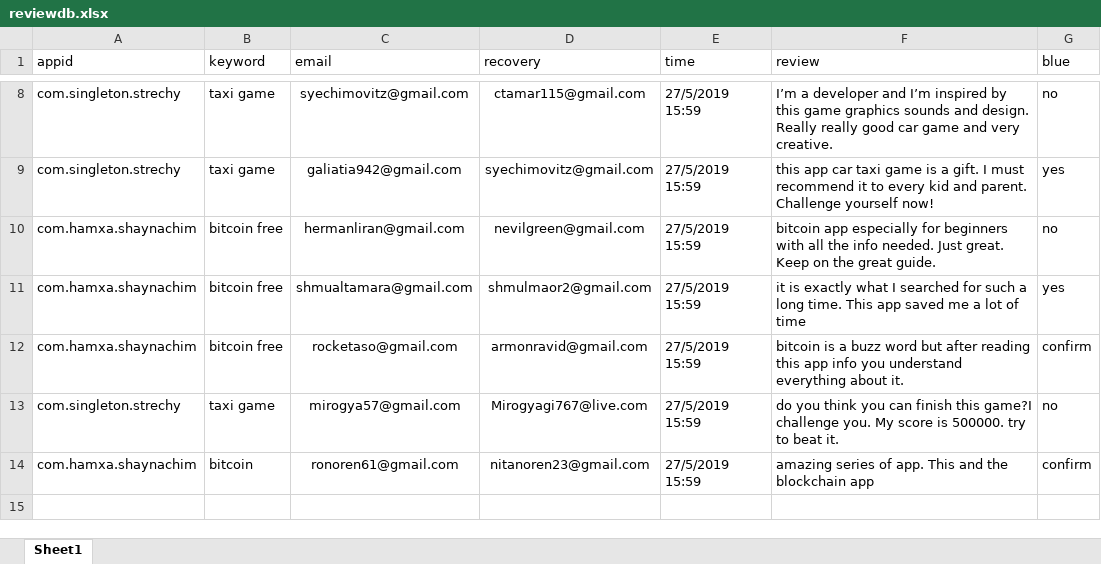
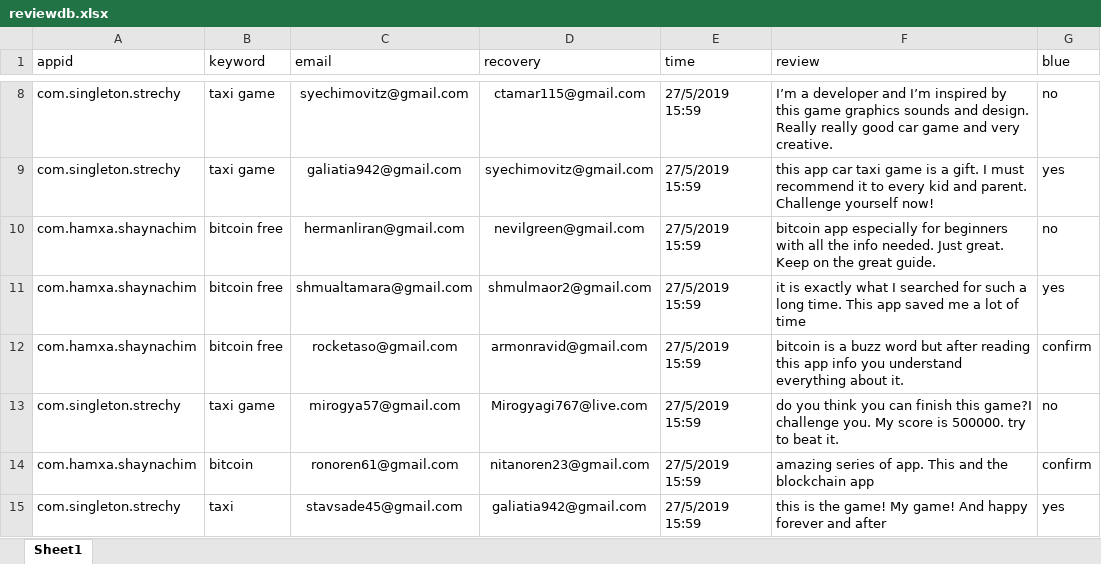
Before and after one commit to sugarderryfire/ReviewsProject, an Excel workbook: reviewdb.xlsx, sheet Sheet1, drawn as a sheet; only a part is shown, gaps mark what is left out; values as stored, in another font and other column widths than the file's, no borders; the diff names each change by its address in the sheet, - before the commit and + after, or states it on an @@ line.

Commit message:
Add files via upload

```diff
--- a/reviewdb.xlsx (sheet Sheet1)
+++ b/reviewdb.xlsx (sheet Sheet1)
+row 15: com.singleton.strechy | taxi | stavsade45@gmail.com | galiatia942@gmail.com | 27/5/2019 15:59 | this is the game! My game! And happy forever and after | yes
```
